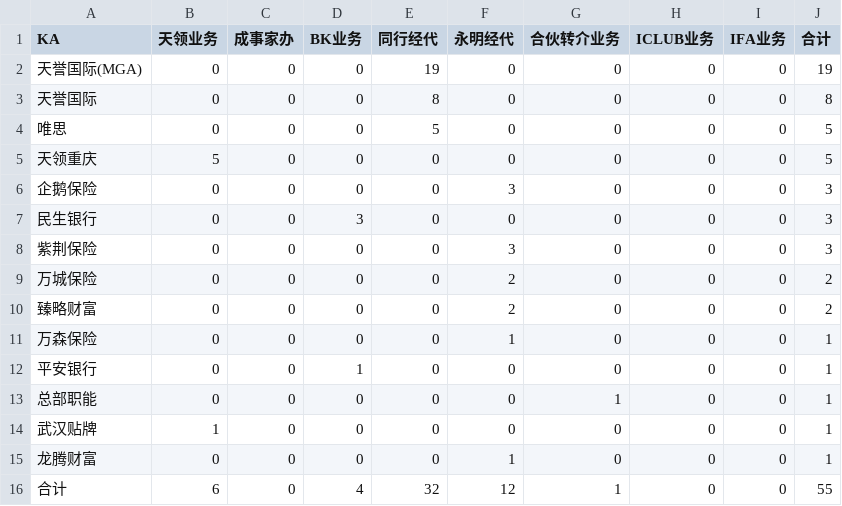
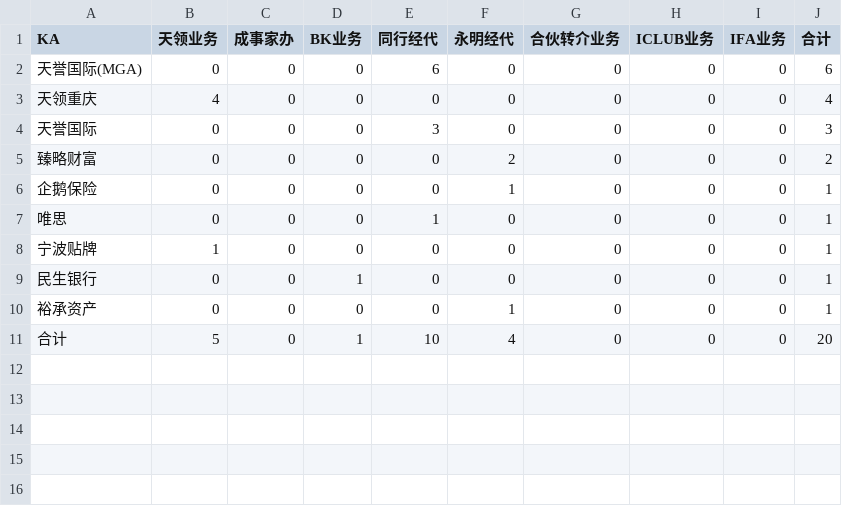
Before and after one commit to jasper211/ai-engineer-roadmap, a CSV file: FDE项目/PDA/07_接入记忆_Integrate_Memory/data/S6_市场与交叉视角/C-件数.csv, drawn as a sheet.

```diff
--- a/FDE项目/PDA/07_接入记忆_Integrate_Memory/data/S6_市场与交叉视角/C-件数.csv
+++ b/FDE项目/PDA/07_接入记忆_Integrate_Memory/data/S6_市场与交叉视角/C-件数.csv
@@ -1,16 +1,11 @@
 KA,天领业务,成事家办,BK业务,同行经代,永明经代,合伙转介业务,ICLUB业务,IFA业务,合计
-天誉国际(MGA),0,0,0,19,0,0,0,0,19
-天誉国际,0,0,0,8,0,0,0,0,8
-唯思,0,0,0,5,0,0,0,0,5
-天领重庆,5,0,0,0,0,0,0,0,5
-企鹅保险,0,0,0,0,3,0,0,0,3
-民生银行,0,0,3,0,0,0,0,0,3
-紫荆保险,0,0,0,0,3,0,0,0,3
-万城保险,0,0,0,0,2,0,0,0,2
+天誉国际(MGA),0,0,0,6,0,0,0,0,6
+天领重庆,4,0,0,0,0,0,0,0,4
+天誉国际,0,0,0,3,0,0,0,0,3
 臻略财富,0,0,0,0,2,0,0,0,2
-万森保险,0,0,0,0,1,0,0,0,1
-平安银行,0,0,1,0,0,0,0,0,1
-总部职能,0,0,0,0,0,1,0,0,1
-武汉贴牌,1,0,0,0,0,0,0,0,1
-龙腾财富,0,0,0,0,1,0,0,0,1
-合计,6,0,4,32,12,1,0,0,55
+企鹅保险,0,0,0,0,1,0,0,0,1
+唯思,0,0,0,1,0,0,0,0,1
+宁波贴牌,1,0,0,0,0,0,0,0,1
+民生银行,0,0,1,0,0,0,0,0,1
+裕承资产,0,0,0,0,1,0,0,0,1
+合计,5,0,1,10,4,0,0,0,20
```
Also changed, not shown: FDE项目/PDA/07_接入记忆_Integrate_Memory/data/S6_市场与交叉视角/A-APE.csv, FDE项目/PDA/07_接入记忆_Integrate_Memory/data/S6_市场与交叉视角/D-APE.csv, 23 other files.
